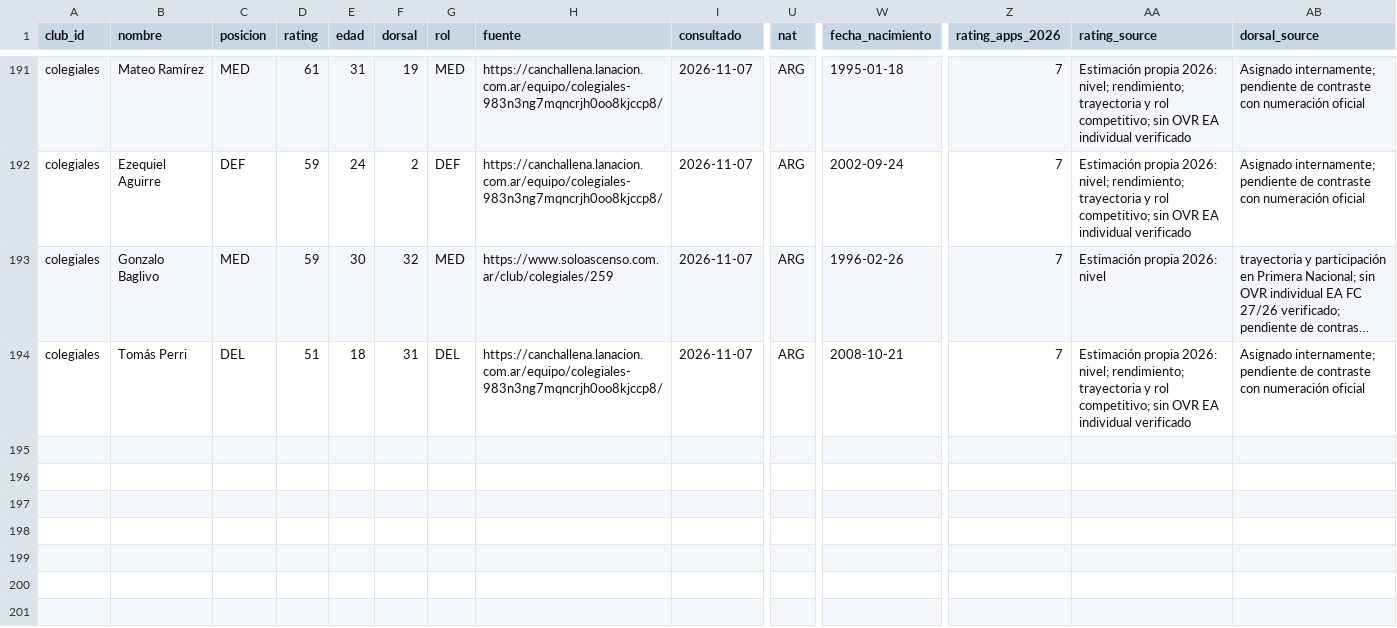
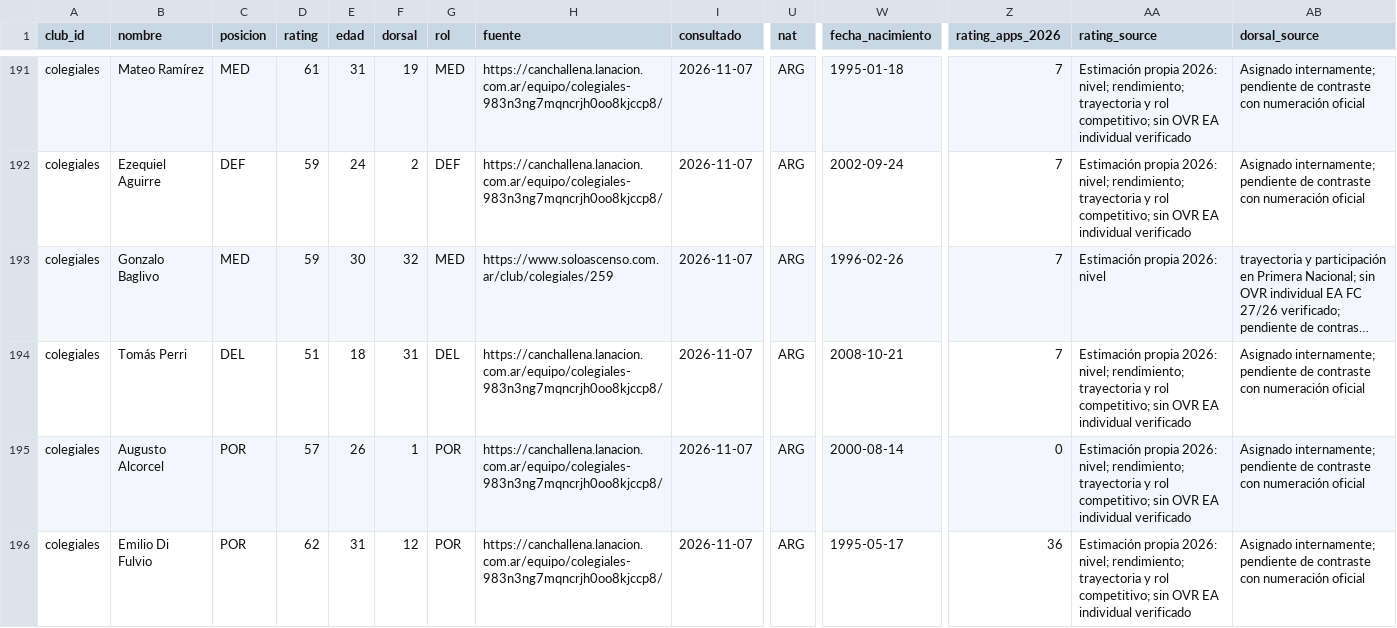
Before and after one commit to carp1901/liga-fc1, a CSV file: planteles/primera-nacional-2026-bloque6.csv, drawn as a sheet; only a part is shown, gaps mark what is left out; long unchanged cells end in …; rows hold the shown columns only; the diff names each change by its address in the sheet, - before the commit and + after, or states it on an @@ line.

Commit message:
Completar la cobertura de arqueros de Colegiales

```diff
--- a/planteles/primera-nacional-2026-bloque6.csv
+++ b/planteles/primera-nacional-2026-bloque6.csv
+row 195: colegiales | Augusto Alcorcel | POR | 57 | 26 | 1 | POR | https://canchallena.lanacion.com.ar/equipo/colegiales-983n3ng7mqncrjh0oo8kjccp8/ | 2026-11-07 | ARG | 2000-08-14 | 0 | Estimación propia 2026: nivel; rendimiento; trayectoria y rol competitivo; sin OVR EA individual verificado | Asignado internamente; pendiente de contraste con numeración oficial
+row 196: colegiales | Emilio Di Fulvio | POR | 62 | 31 | 12 | POR | https://canchallena.lanacion.com.ar/equipo/colegiales-983n3ng7mqncrjh0oo8kjccp8/ | 2026-11-07 | ARG | 1995-05-17 | 36 | Estimación propia 2026: nivel; rendimiento; trayectoria y rol competitivo; sin OVR EA individual verificado | Asignado internamente; pendiente de contraste con numeración oficial
```
